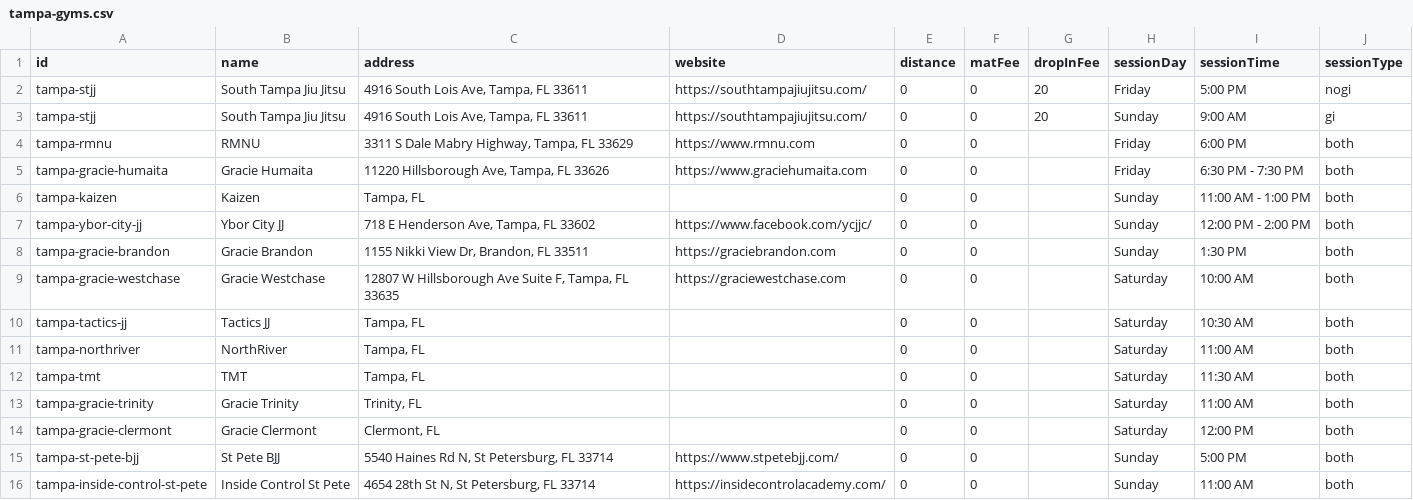
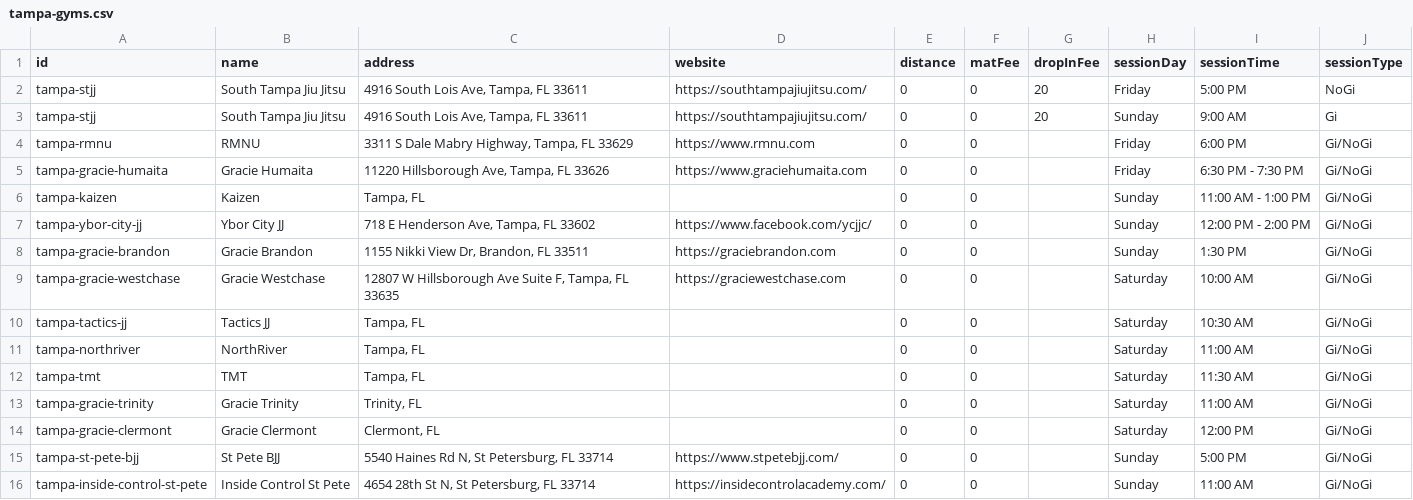
Before and after one commit to victorbabiuc/Find-Jiu-Jitsu, a CSV file: data/tampa-gyms.csv, drawn as a sheet.

```diff
--- a/data/tampa-gyms.csv
+++ b/data/tampa-gyms.csv
@@ -1,16 +1,16 @@
 id,name,address,website,distance,matFee,dropInFee,sessionDay,sessionTime,sessionType
-tampa-stjj,"South Tampa Jiu Jitsu","4916 South Lois Ave, Tampa, FL 33611","https://southtampajiujitsu.com/",0,0,20,Friday,"5:00 PM",nogi
-tampa-stjj,"South Tampa Jiu Jitsu","4916 South Lois Ave, Tampa, FL 33611","https://southtampajiujitsu.com/",0,0,20,Sunday,"9:00 AM",gi
-tampa-rmnu,"RMNU","3311 S Dale Mabry Highway, Tampa, FL 33629","https://www.rmnu.com",0,0,,Friday,"6:00 PM",both
-tampa-gracie-humaita,"Gracie Humaita","11220 Hillsborough Ave, Tampa, FL 33626","https://www.graciehumaita.com",0,0,,Friday,"6:30 PM - 7:30 PM",both
-tampa-kaizen,"Kaizen","Tampa, FL","",0,0,,Sunday,"11:00 AM - 1:00 PM",both
-tampa-ybor-city-jj,"Ybor City JJ","718 E Henderson Ave, Tampa, FL 33602","https://www.facebook.com/ycjjc/",0,0,,Sunday,"12:00 PM - 2:00 PM",both
-tampa-gracie-brandon,"Gracie Brandon","1155 Nikki View Dr, Brandon, FL 33511","https://graciebrandon.com",0,0,,Sunday,"1:30 PM",both
-tampa-gracie-westchase,"Gracie Westchase","12807 W Hillsborough Ave Suite F, Tampa, FL 33635","https://graciewestchase.com",0,0,,Saturday,"10:00 AM",both
-tampa-tactics-jj,"Tactics JJ","Tampa, FL","",0,0,,Saturday,"10:30 AM",both
-tampa-northriver,"NorthRiver","Tampa, FL","",0,0,,Saturday,"11:00 AM",both
-tampa-tmt,"TMT","Tampa, FL","",0,0,,Saturday,"11:30 AM",both
-tampa-gracie-trinity,"Gracie Trinity","Trinity, FL","",0,0,,Saturday,"11:00 AM",both
-tampa-gracie-clermont,"Gracie Clermont","Clermont, FL","",0,0,,Saturday,"12:00 PM",both
-tampa-st-pete-bjj,"St Pete BJJ","5540 Haines Rd N, St Petersburg, FL 33714","https://www.stpetebjj.com/",0,0,,Sunday,"5:00 PM",both
-tampa-inside-control-st-pete,"Inside Control St Pete","4654 28th St N, St Petersburg, FL 33714","https://insidecontrolacademy.com/",0,0,,Sunday,"11:00 AM",both
+tampa-stjj,"South Tampa Jiu Jitsu","4916 South Lois Ave, Tampa, FL 33611","https://southtampajiujitsu.com/",0,0,20,Friday,"5:00 PM",NoGi
+tampa-stjj,"South Tampa Jiu Jitsu","4916 South Lois Ave, Tampa, FL 33611","https://southtampajiujitsu.com/",0,0,20,Sunday,"9:00 AM",Gi
+tampa-rmnu,"RMNU","3311 S Dale Mabry Highway, Tampa, FL 33629","https://www.rmnu.com",0,0,,Friday,"6:00 PM",Gi/NoGi
+tampa-gracie-humaita,"Gracie Humaita","11220 Hillsborough Ave, Tampa, FL 33626","https://www.graciehumaita.com",0,0,,Friday,"6:30 PM - 7:30 PM",Gi/NoGi
+tampa-kaizen,"Kaizen","Tampa, FL","",0,0,,Sunday,"11:00 AM - 1:00 PM",Gi/NoGi
+tampa-ybor-city-jj,"Ybor City JJ","718 E Henderson Ave, Tampa, FL 33602","https://www.facebook.com/ycjjc/",0,0,,Sunday,"12:00 PM - 2:00 PM",Gi/NoGi
+tampa-gracie-brandon,"Gracie Brandon","1155 Nikki View Dr, Brandon, FL 33511","https://graciebrandon.com",0,0,,Sunday,"1:30 PM",Gi/NoGi
+tampa-gracie-westchase,"Gracie Westchase","12807 W Hillsborough Ave Suite F, Tampa, FL 33635","https://graciewestchase.com",0,0,,Saturday,"10:00 AM",Gi/NoGi
+tampa-tactics-jj,"Tactics JJ","Tampa, FL","",0,0,,Saturday,"10:30 AM",Gi/NoGi
+tampa-northriver,"NorthRiver","Tampa, FL","",0,0,,Saturday,"11:00 AM",Gi/NoGi
+tampa-tmt,"TMT","Tampa, FL","",0,0,,Saturday,"11:30 AM",Gi/NoGi
+tampa-gracie-trinity,"Gracie Trinity","Trinity, FL","",0,0,,Saturday,"11:00 AM",Gi/NoGi
+tampa-gracie-clermont,"Gracie Clermont","Clermont, FL","",0,0,,Saturday,"12:00 PM",Gi/NoGi
+tampa-st-pete-bjj,"St Pete BJJ","5540 Haines Rd N, St Petersburg, FL 33714","https://www.stpetebjj.com/",0,0,,Sunday,"5:00 PM",Gi/NoGi
+tampa-inside-control-st-pete,"Inside Control St Pete","4654 28th St N, St Petersburg, FL 33714","https://insidecontrolacademy.com/",0,0,,Sunday,"11:00 AM",Gi/NoGi
```
Also changed, not shown: data/austin-gyms.csv.
